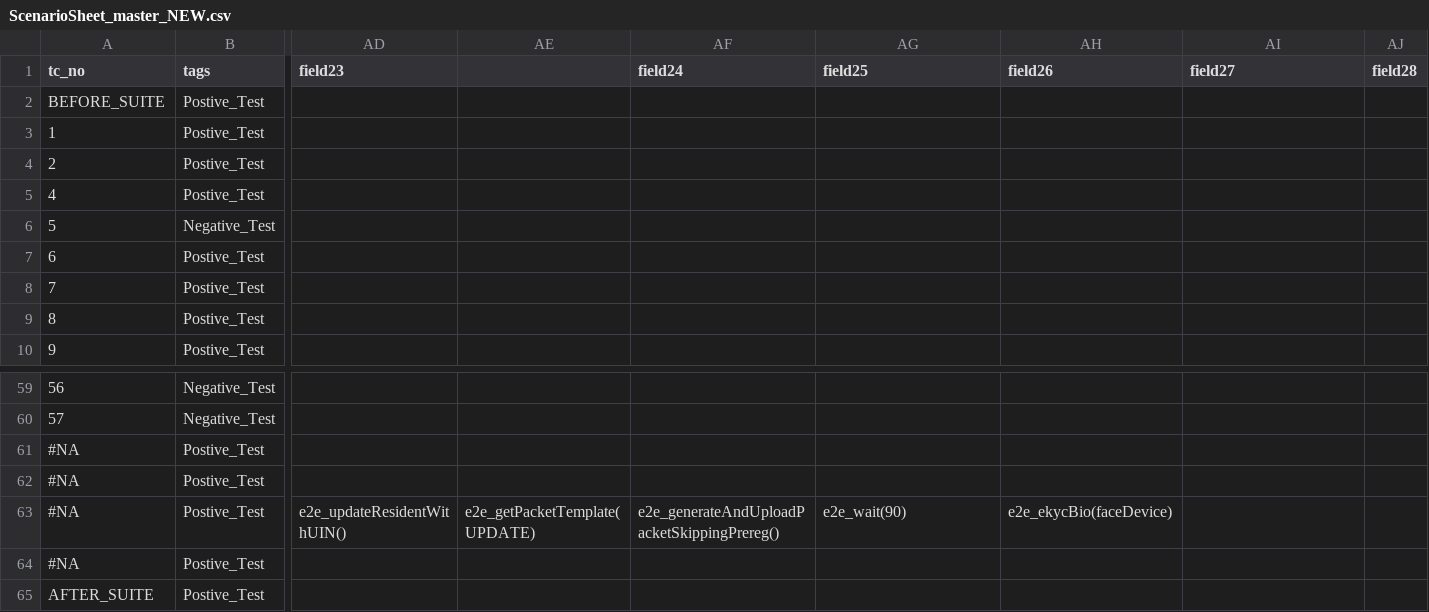
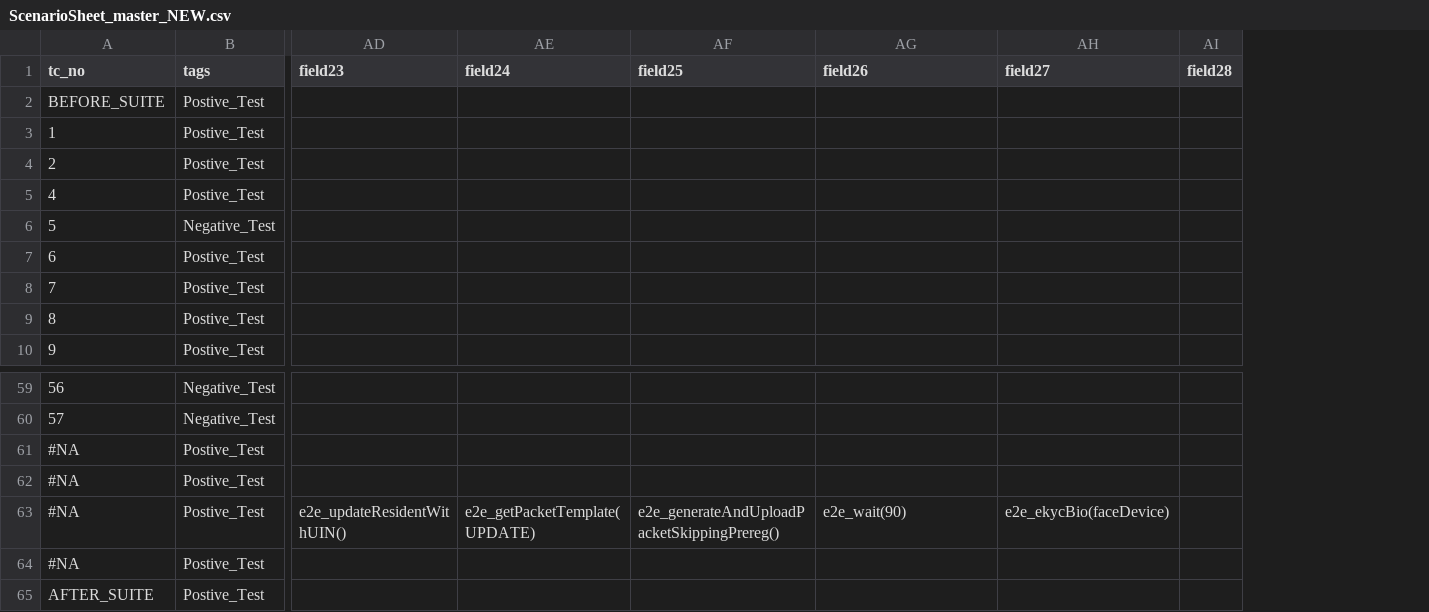
Before and after one commit to mosip/mosip-automation-tests, a CSV file: mosip-acceptance-tests/ivv-orchestrator/src/main/resources/local/ScenarioSheet_master_NEW.csv, drawn as a sheet; only a part is shown, gaps mark what is left out; removed rows and columns are numbered as before the commit, all else as after; the diff names each change by its address in the sheet, - before the commit and + after, or states it on an @@ line.

```diff
--- a/mosip-acceptance-tests/ivv-orchestrator/src/main/resources/local/ScenarioSheet_master_NEW.csv
+++ b/mosip-acceptance-tests/ivv-orchestrator/src/main/resources/local/ScenarioSheet_master_NEW.csv
-column AF (field24), row 63: e2e_generateAndUploadPacketSkippingPrereg()
-AE1: (empty)
+AE1: field24
-AF63 (field25): e2e_wait(90)
+AF63 (field25): e2e_generateAndUploadPacketSkippingPrereg()
-AG63 (field26): e2e_ekycBio(faceDevice)
+AG63 (field26): e2e_wait(90)
-AH63 (field27): (empty)
+AH63 (field27): e2e_ekycBio(faceDevice)
```
Also changed, not shown: mosip-acceptance-tests/ivv-orchestrator/src/main/resources/local/ScenarioSheet_KT.csv, 2 other files.
